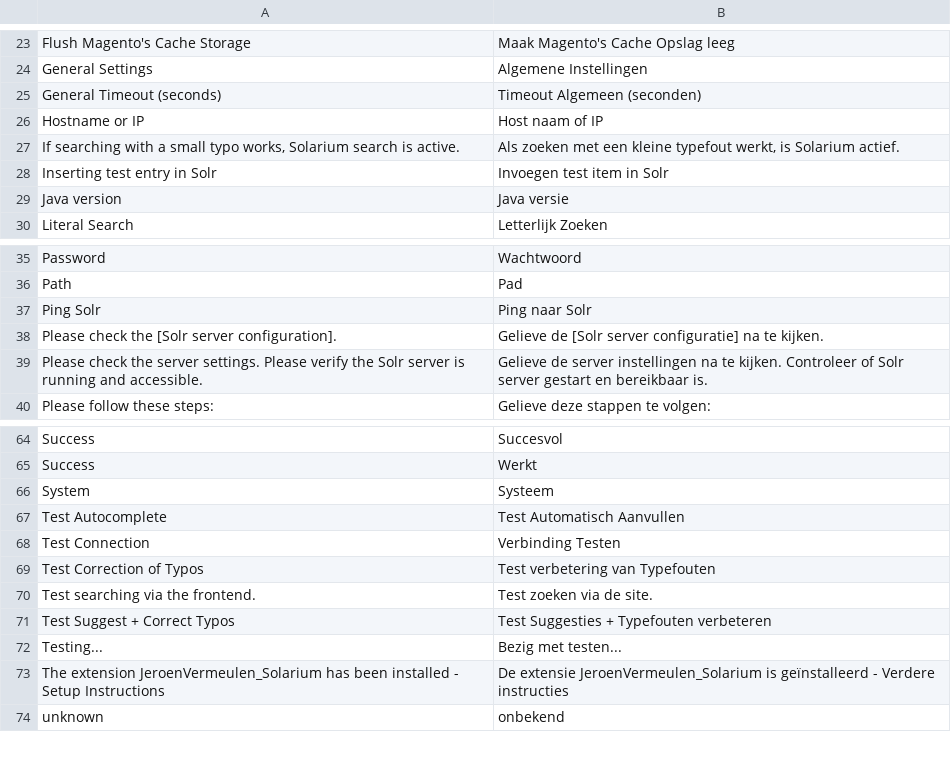
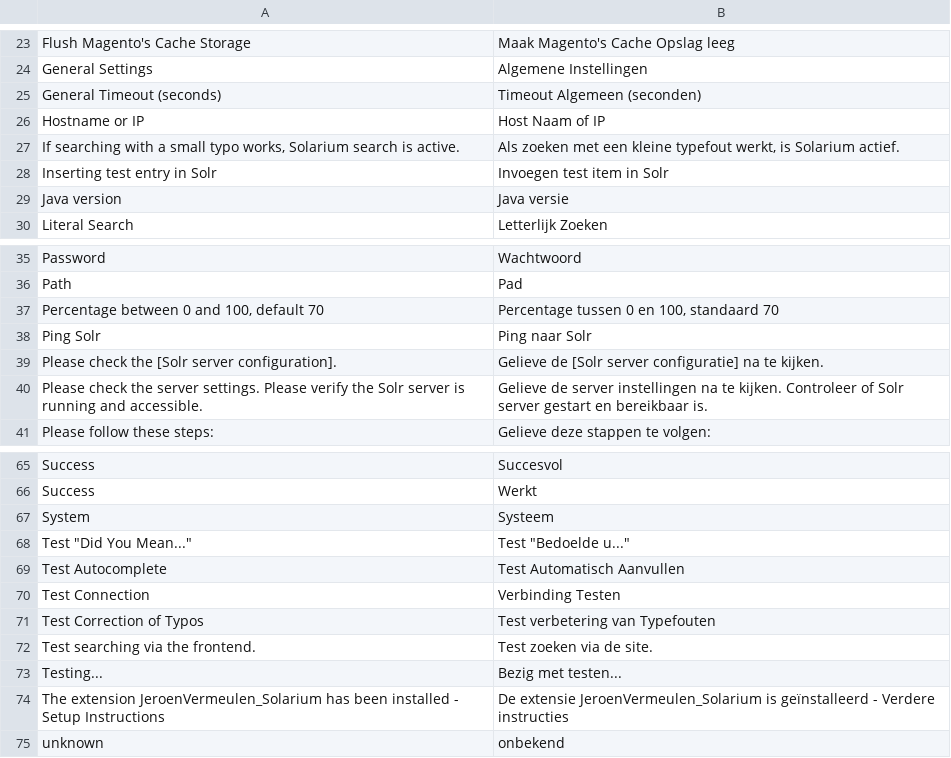
Before and after one commit to jeroenvermeulen/magento-solarium, a CSV file: app/locale/nl_NL/JeroenVermeulen_Solarium.csv, drawn as a sheet; only a part is shown, gaps mark what is left out.

Commit message:
Fixed Self Test Updated translations.

```diff
--- a/app/locale/nl_NL/JeroenVermeulen_Solarium.csv
+++ b/app/locale/nl_NL/JeroenVermeulen_Solarium.csv
@@ -25,3 +25,3 @@
 "General Timeout (seconds)","Timeout Algemeen (seconden)"
-"Hostname or IP","Host naam of IP"
+"Hostname or IP","Host Naam of IP"
 "If searching with a small typo works, Solarium search is active.","Als zoeken met een kleine typefout werkt, is Solarium actief."
@@ -36,2 +36,3 @@
 "Path","Pad"
+"Percentage between 0 and 100, default 70","Percentage tussen 0 en 100, standaard 70"
 "Ping Solr","Ping naar Solr"
@@ -66,2 +67,3 @@
 "System","Systeem"
+"Test ""Did You Mean...""","Test ""Bedoelde u..."""
 "Test Autocomplete","Test Automatisch Aanvullen"
@@ -70,3 +72,2 @@
 "Test searching via the frontend.","Test zoeken via de site."
-"Test Suggest + Correct Typos","Test Suggesties + Typefouten verbeteren"
 "Testing...","Bezig met testen..."
```
Also changed, not shown: 3 other files.
